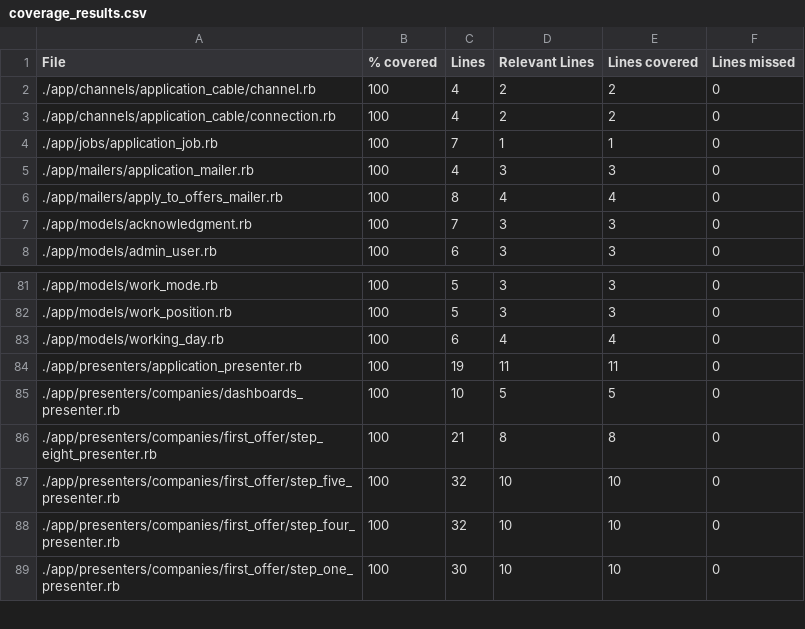
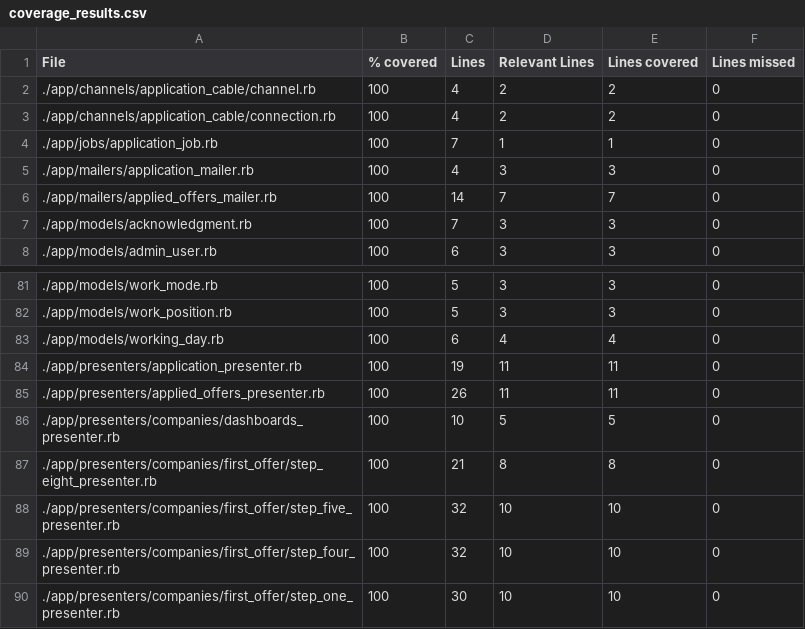
Before and after one commit to vlaguzman/hoytrabajas, a CSV file: coverage_results.csv, drawn as a sheet; only a part is shown, gaps mark what is left out; removed rows and columns are numbered as before the commit, all else as after; the diff names each change by its address in the sheet, - before the commit and + after, or states it on an @@ line.

```diff
--- a/coverage_results.csv
+++ b/coverage_results.csv
-row 6: ./app/mailers/apply_to_offers_mailer.rb | 100 | 8 | 4 | 4 | 0
+row 6: ./app/mailers/applied_offers_mailer.rb | 100 | 14 | 7 | 7 | 0
+row 85: ./app/presenters/applied_offers_presenter.rb | 100 | 26 | 11 | 11 | 0
```
Also changed, not shown: 6 other files.
